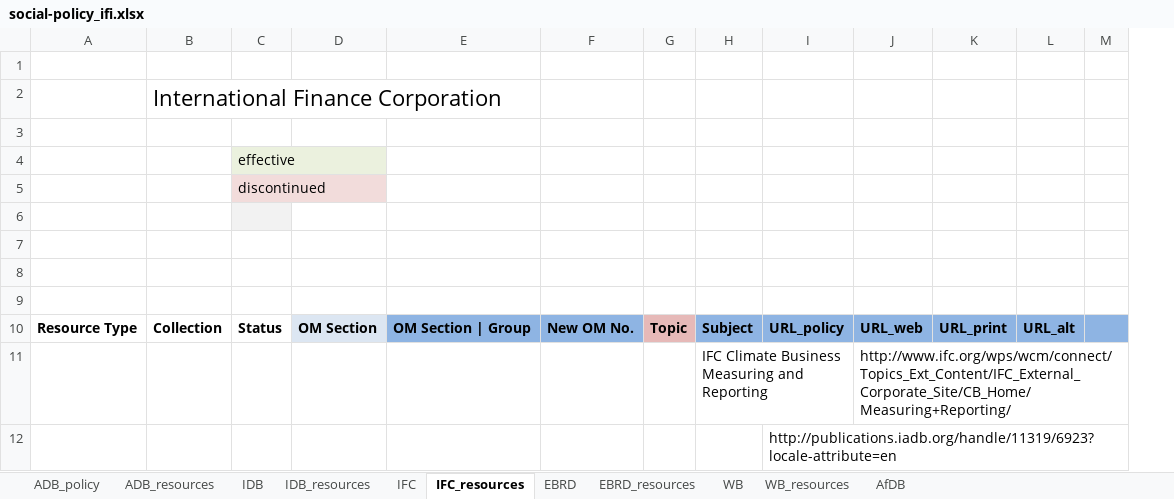
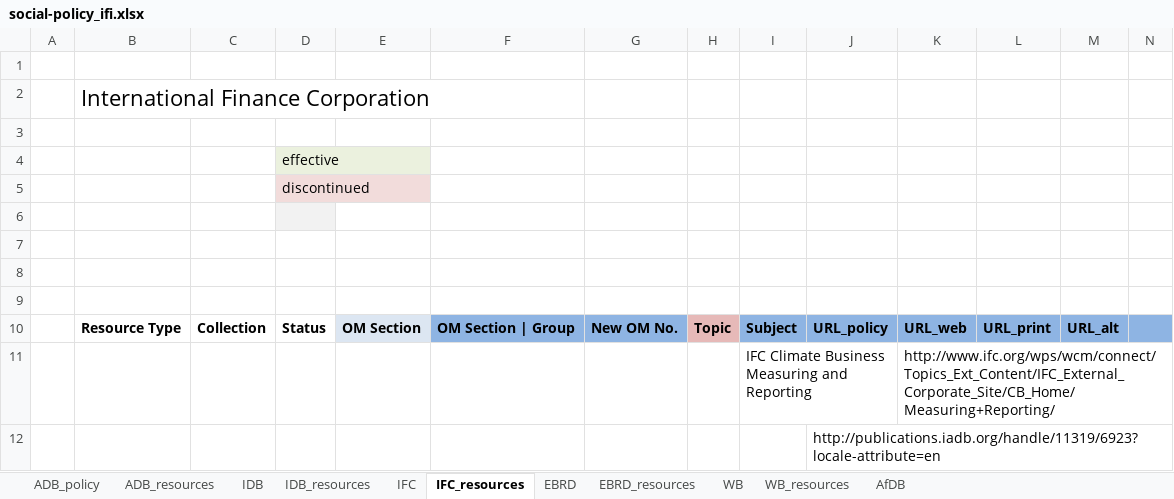
Before and after one commit to aaronkyle/social-development, an Excel workbook: context/social-policy_ifi.xlsx, sheet IFC_resources, drawn as a sheet; only a part is shown; values as stored, in another font and other column widths than the file's, no borders; removed rows and columns are numbered as before the commit, all else as after; rows hold the shown columns only; the diff names each change by its address in the sheet, - before the commit and + after, or states it on an @@ line.

```diff
--- a/context/social-policy_ifi.xlsx (sheet IFC_resources)
+++ b/context/social-policy_ifi.xlsx (sheet IFC_resources)
+column A, empty
-row 2:  | International Finance Corporation
+row 2:  | International Finance Corporation
```
Also changed, not shown: sheet ADB_resources, sheet ADB_policy, sheet IDB, sheet EBRD_resources, sheet IDB_resources, sheet WB_resources, 3 more sheets.
